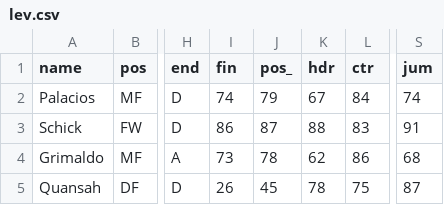
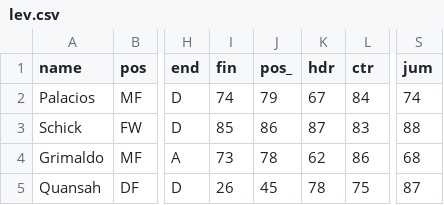
Before and after one commit to bokterd/Fantasy, a CSV file: data/lev.csv, drawn as a sheet; only a part is shown, gaps mark what is left out; the diff names each change by its address in the sheet, - before the commit and + after, or states it on an @@ line.

Commit message:
Update lev.csv

```diff
--- a/data/lev.csv
+++ b/data/lev.csv
-I3 (fin): 86
+I3 (fin): 85
-J3 (pos_): 87
+J3 (pos_): 86
-K3 (hdr): 88
+K3 (hdr): 87
-S3 (jum): 91
+S3 (jum): 88
```
